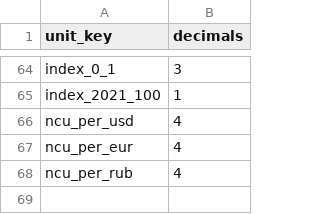
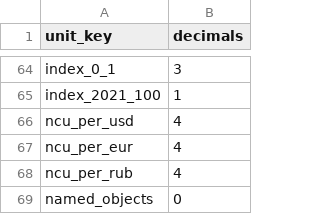
Before and after one commit to zohelo/zohelo-data, a CSV file: warehouse/seeds/unit_decimals.csv, drawn as a sheet; only a part is shown, gaps mark what is left out.

```diff
--- a/warehouse/seeds/unit_decimals.csv
+++ b/warehouse/seeds/unit_decimals.csv
@@ -68 +68,2 @@ ncu_per_eur,4
 ncu_per_rub,4
+named_objects,0
```
Also changed, not shown: 22 other files.
